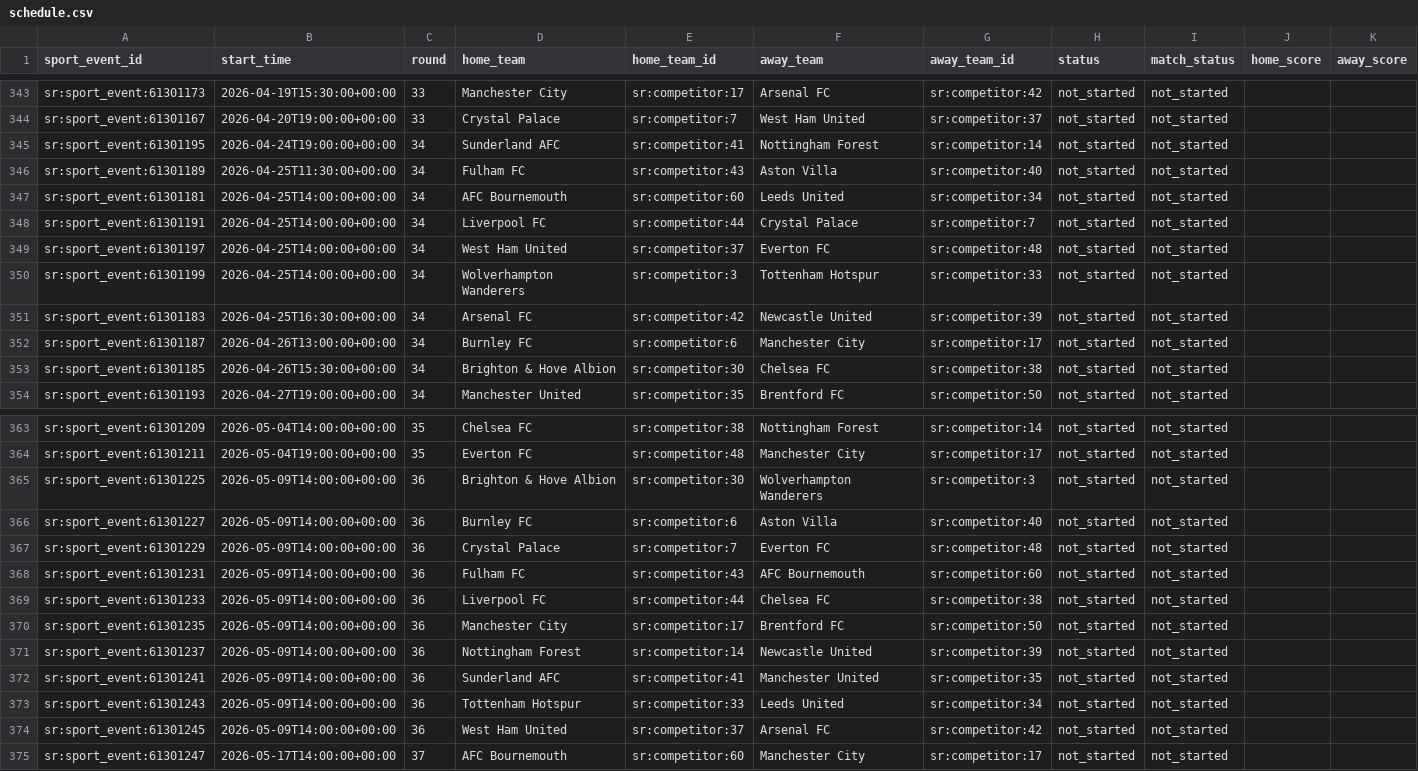
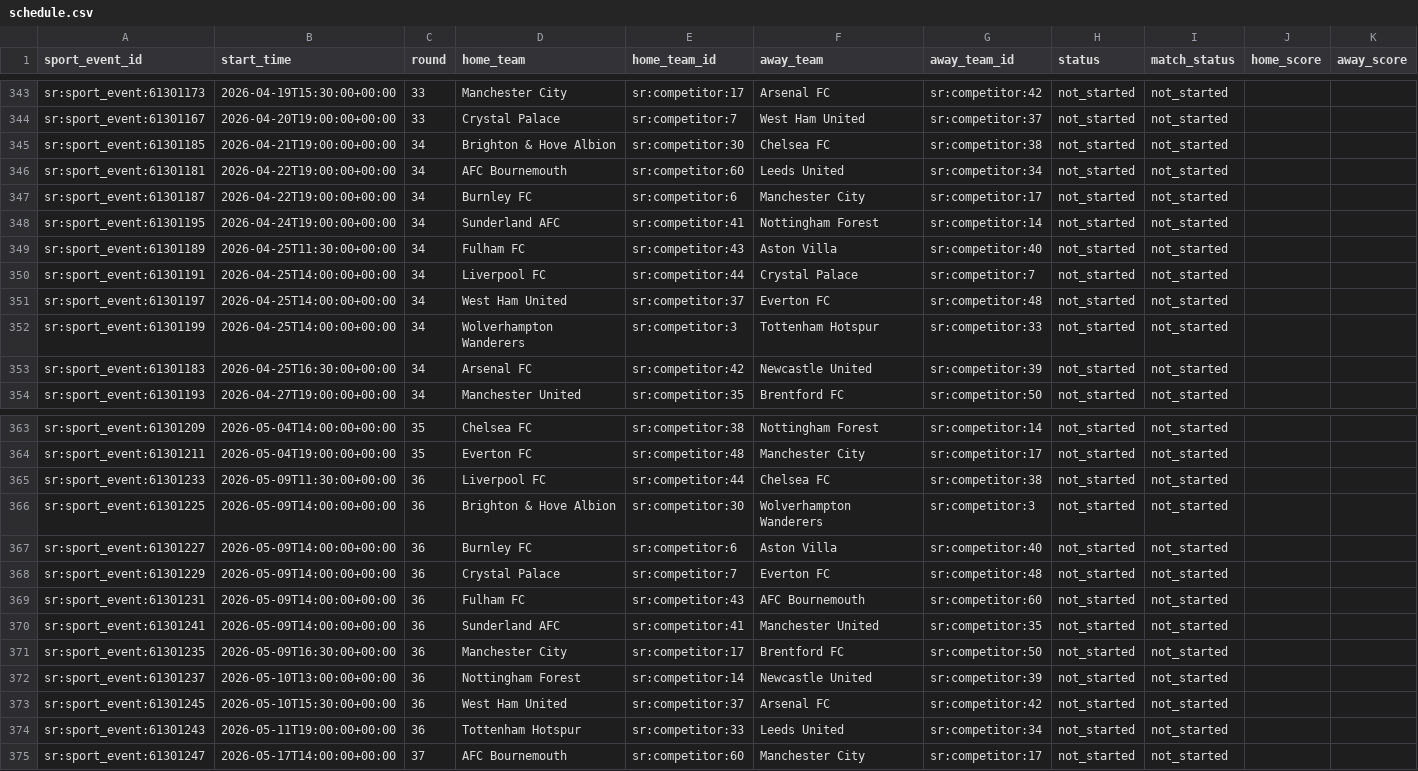
Before and after one commit to laneashipley-create/25-26-Tier-1-Soccer-Database, a CSV file: data/schedule.csv, drawn as a sheet; only a part is shown, gaps mark what is left out.

```diff
--- a/data/schedule.csv
+++ b/data/schedule.csv
@@ -344,5 +344,7 @@ sr:sport_event:61301173,2026-04-19T15:30:00+00:00,33,Manchester City,sr:competit
 sr:sport_event:61301167,2026-04-20T19:00:00+00:00,33,Crystal Palace,sr:competitor:7,West Ham United,sr:competitor:37,not_started,not_started,,
+sr:sport_event:61301185,2026-04-21T19:00:00+00:00,34,Brighton & Hove Albion,sr:competitor:30,Chelsea FC,sr:competitor:38,not_started,not_started,,
+sr:sport_event:61301181,2026-04-22T19:00:00+00:00,34,AFC Bournemouth,sr:competitor:60,Leeds United,sr:competitor:34,not_started,not_started,,
+sr:sport_event:61301187,2026-04-22T19:00:00+00:00,34,Burnley FC,sr:competitor:6,Manchester City,sr:competitor:17,not_started,not_started,,
 sr:sport_event:61301195,2026-04-24T19:00:00+00:00,34,Sunderland AFC,sr:competitor:41,Nottingham Forest,sr:competitor:14,not_started,not_started,,
 sr:sport_event:61301189,2026-04-25T11:30:00+00:00,34,Fulham FC,sr:competitor:43,Aston Villa,sr:competitor:40,not_started,not_started,,
-sr:sport_event:61301181,2026-04-25T14:00:00+00:00,34,AFC Bournemouth,sr:competitor:60,Leeds United,sr:competitor:34,not_started,not_started,,
 sr:sport_event:61301191,2026-04-25T14:00:00+00:00,34,Liverpool FC,sr:competitor:44,Crystal Palace,sr:competitor:7,not_started,not_started,,
@@ -351,4 +353,2 @@ sr:sport_event:61301199,2026-04-25T14:00:00+00:00,34,Wolverhampton Wanderers,sr:
 sr:sport_event:61301183,2026-04-25T16:30:00+00:00,34,Arsenal FC,sr:competitor:42,Newcastle United,sr:competitor:39,not_started,not_started,,
-sr:sport_event:61301187,2026-04-26T13:00:00+00:00,34,Burnley FC,sr:competitor:6,Manchester City,sr:competitor:17,not_started,not_started,,
-sr:sport_event:61301185,2026-04-26T15:30:00+00:00,34,Brighton & Hove Albion,sr:competitor:30,Chelsea FC,sr:competitor:38,not_started,not_started,,
 sr:sport_event:61301193,2026-04-27T19:00:00+00:00,34,Manchester United,sr:competitor:35,Brentford FC,sr:competitor:50,not_started,not_started,,
@@ -364,2 +364,3 @@ sr:sport_event:61301209,2026-05-04T14:00:00+00:00,35,Chelsea FC,sr:competitor:38
 sr:sport_event:61301211,2026-05-04T19:00:00+00:00,35,Everton FC,sr:competitor:48,Manchester City,sr:competitor:17,not_started,not_started,,
+sr:sport_event:61301233,2026-05-09T11:30:00+00:00,36,Liverpool FC,sr:competitor:44,Chelsea FC,sr:competitor:38,not_started,not_started,,
 sr:sport_event:61301225,2026-05-09T14:00:00+00:00,36,Brighton & Hove Albion,sr:competitor:30,Wolverhampton Wanderers,sr:competitor:3,not_started,not_started,,
@@ -368,8 +369,7 @@ sr:sport_event:61301229,2026-05-09T14:00:00+00:00,36,Crystal Palace,sr:competito
 sr:sport_event:61301231,2026-05-09T14:00:00+00:00,36,Fulham FC,sr:competitor:43,AFC Bournemouth,sr:competitor:60,not_started,not_started,,
-sr:sport_event:61301233,2026-05-09T14:00:00+00:00,36,Liverpool FC,sr:competitor:44,Chelsea FC,sr:competitor:38,not_started,not_started,,
-sr:sport_event:61301235,2026-05-09T14:00:00+00:00,36,Manchester City,sr:competitor:17,Brentford FC,sr:competitor:50,not_started,not_started,,
-sr:sport_event:61301237,2026-05-09T14:00:00+00:00,36,Nottingham Forest,sr:competitor:14,Newcastle United,sr:competitor:39,not_started,not_started,,
 sr:sport_event:61301241,2026-05-09T14:00:00+00:00,36,Sunderland AFC,sr:competitor:41,Manchester United,sr:competitor:35,not_started,not_started,,
-sr:sport_event:61301243,2026-05-09T14:00:00+00:00,36,Tottenham Hotspur,sr:competitor:33,Leeds United,sr:competitor:34,not_started,not_started,,
-sr:sport_event:61301245,2026-05-09T14:00:00+00:00,36,West Ham United,sr:competitor:37,Arsenal FC,sr:competitor:42,not_started,not_started,,
+sr:sport_event:61301235,2026-05-09T16:30:00+00:00,36,Manchester City,sr:competitor:17,Brentford FC,sr:competitor:50,not_started,not_started,,
+sr:sport_event:61301237,2026-05-10T13:00:00+00:00,36,Nottingham Forest,sr:competitor:14,Newcastle United,sr:competitor:39,not_started,not_started,,
+sr:sport_event:61301245,2026-05-10T15:30:00+00:00,36,West Ham United,sr:competitor:37,Arsenal FC,sr:competitor:42,not_started,not_started,,
+sr:sport_event:61301243,2026-05-11T19:00:00+00:00,36,Tottenham Hotspur,sr:competitor:33,Leeds United,sr:competitor:34,not_started,not_started,,
 sr:sport_event:61301247,2026-05-17T14:00:00+00:00,37,AFC Bournemouth,sr:competitor:60,Manchester City,sr:competitor:17,not_started,not_started,,
```
Also changed, not shown: 1 other file.
